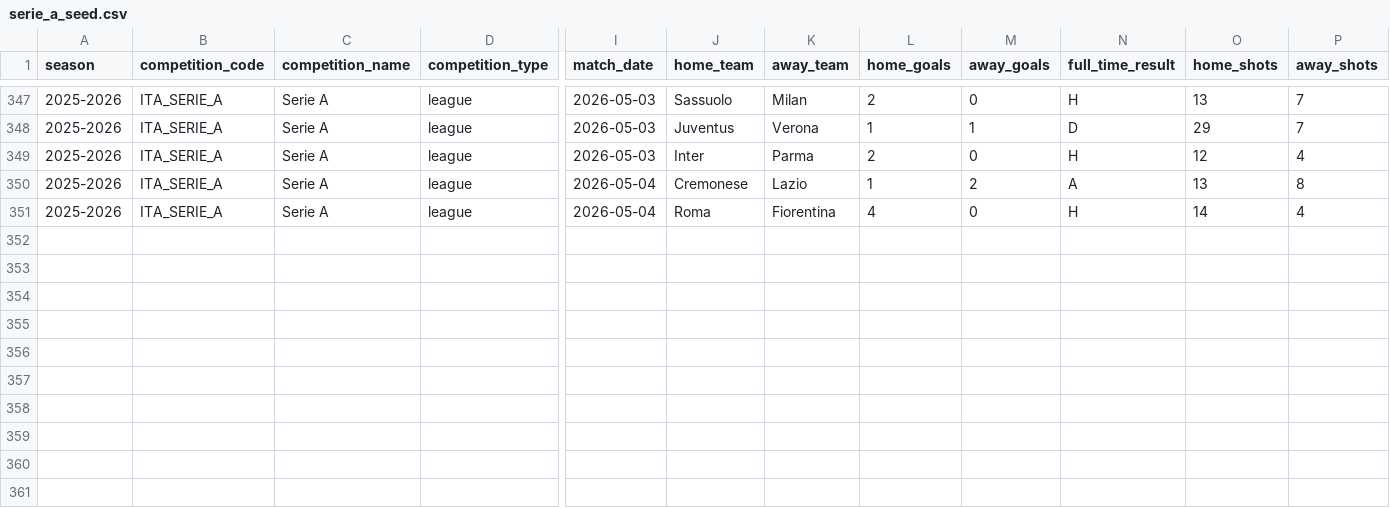
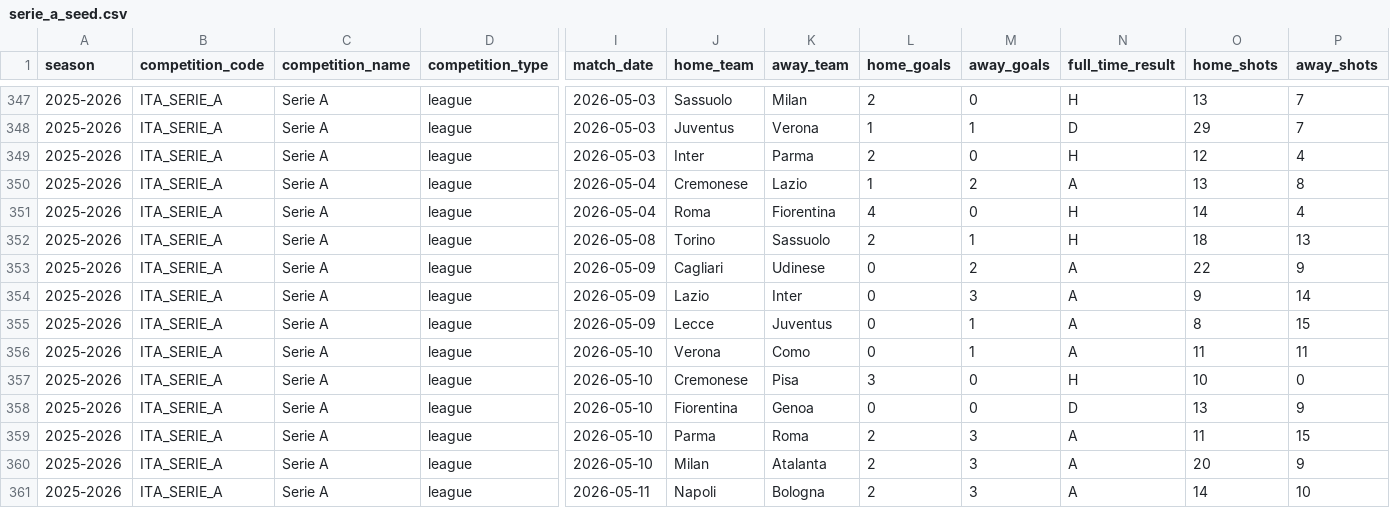
Before and after one commit to gabriasca/serie-a-analyst, a CSV file: data/raw/serie_a_seed.csv, drawn as a sheet; only a part is shown, gaps mark what is left out; rows hold the shown columns only; the diff names each change by its address in the sheet, - before the commit and + after, or states it on an @@ line.

```diff
--- a/data/raw/serie_a_seed.csv
+++ b/data/raw/serie_a_seed.csv
+row 352: 2025-2026 | ITA_SERIE_A | Serie A | league | 2026-05-08 | Torino | Sassuolo | 2 | 1 | H | 18 | 13
+row 353: 2025-2026 | ITA_SERIE_A | Serie A | league | 2026-05-09 | Cagliari | Udinese | 0 | 2 | A | 22 | 9
+row 354: 2025-2026 | ITA_SERIE_A | Serie A | league | 2026-05-09 | Lazio | Inter | 0 | 3 | A | 9 | 14
+row 355: 2025-2026 | ITA_SERIE_A | Serie A | league | 2026-05-09 | Lecce | Juventus | 0 | 1 | A | 8 | 15
+row 356: 2025-2026 | ITA_SERIE_A | Serie A | league | 2026-05-10 | Verona | Como | 0 | 1 | A | 11 | 11
+row 357: 2025-2026 | ITA_SERIE_A | Serie A | league | 2026-05-10 | Cremonese | Pisa | 3 | 0 | H | 10 | 0
+row 358: 2025-2026 | ITA_SERIE_A | Serie A | league | 2026-05-10 | Fiorentina | Genoa | 0 | 0 | D | 13 | 9
+row 359: 2025-2026 | ITA_SERIE_A | Serie A | league | 2026-05-10 | Parma | Roma | 2 | 3 | A | 11 | 15
+row 360: 2025-2026 | ITA_SERIE_A | Serie A | league | 2026-05-10 | Milan | Atalanta | 2 | 3 | A | 20 | 9
+row 361: 2025-2026 | ITA_SERIE_A | Serie A | league | 2026-05-11 | Napoli | Bologna | 2 | 3 | A | 14 | 10
```
